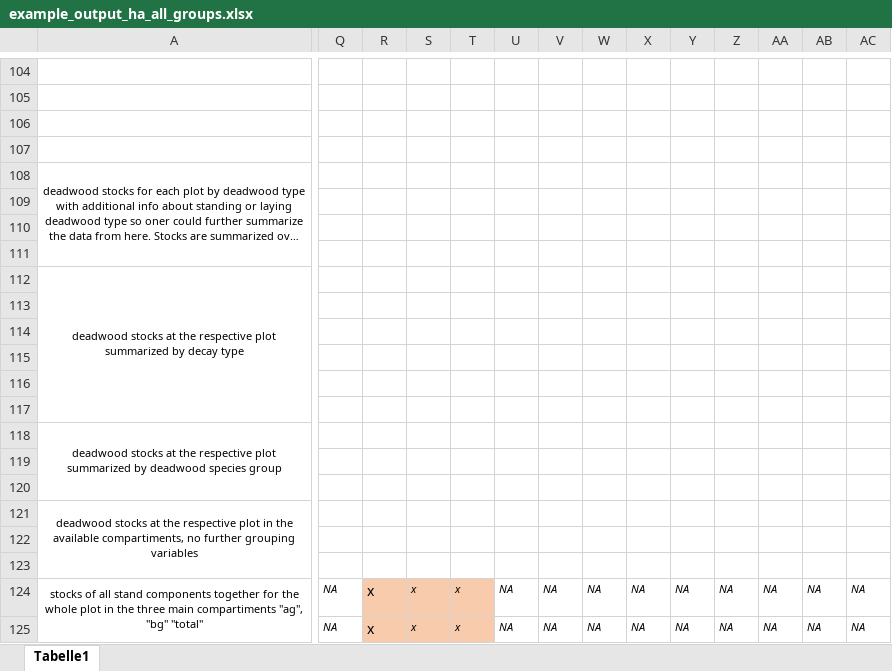
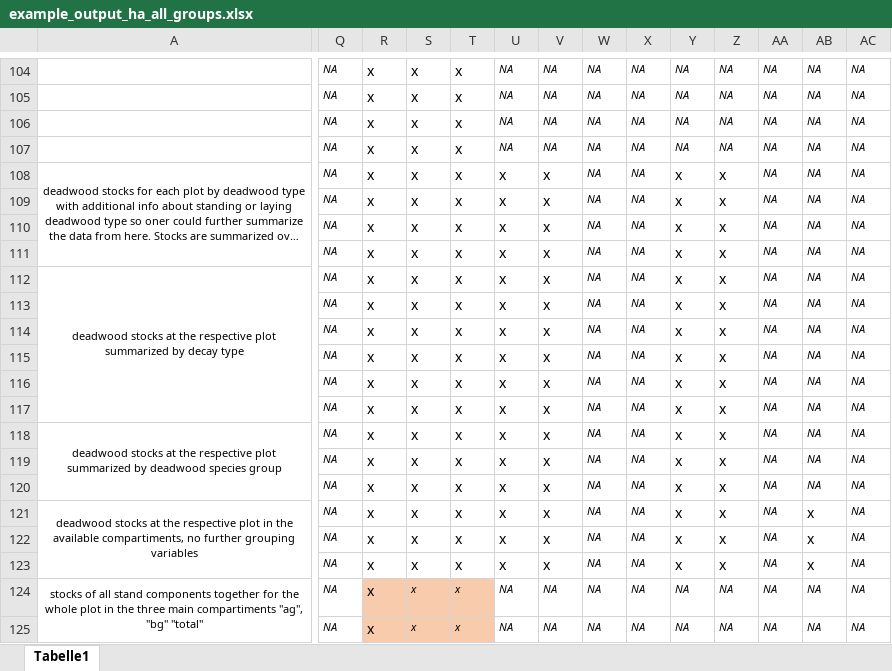
Before and after one commit to JetteGercken/TI_BZE_BE_analysis, an Excel workbook: playground/example_output_ha_all_groups.xlsx, sheet Tabelle1, drawn as a sheet; only a part is shown, gaps mark what is left out; long unchanged cells end in …; values as stored, in another font and other column widths than the file's, no borders; the diff covers the shown part only; the diff names each change by its address in the sheet, - before the commit and + after, or states it on an @@ line.

```diff
--- a/playground/example_output_ha_all_groups.xlsx (sheet Tabelle1)
+++ b/playground/example_output_ha_all_groups.xlsx (sheet Tabelle1)
-Q104:Q123: (empty)
+Q104:Q123: NA
-R104:R123: (empty)
+R104:R123: x
-S104:S123: (empty)
+S104:S123: x
-T104:T123: (empty)
+T104:T123: x
-U104:U107: (empty)
+U104:U107: NA
-V104:V107: (empty)
+V104:V107: NA
-W104:W123: (empty)
+W104:W123: NA
-X104:X123: (empty)
+X104:X123: NA
-Y104:Y107: (empty)
+Y104:Y107: NA
-Z104:Z107: (empty)
+Z104:Z107: NA
-AA104:AA123: (empty)
+AA104:AA123: NA
-AB104:AB120: (empty)
+AB104:AB120: NA
-AC104:AC123: (empty)
+AC104:AC123: NA
-U108:U123: (empty)
+U108:U123: x
-V108:V123: (empty)
+V108:V123: x
-Y108:Y123: (empty)
+Y108:Y123: x
-Z108:Z123: (empty)
+Z108:Z123: x
-AB121:AB123: (empty)
+AB121:AB123: x
```
Also changed, not shown: 2 added columns, 399 edited cells and cell formats elsewhere in this sheet, 25 other files.
